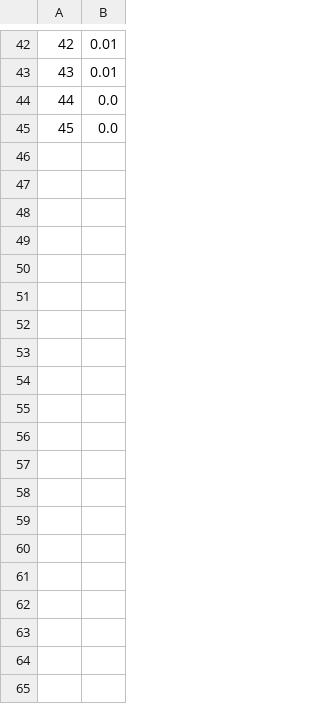
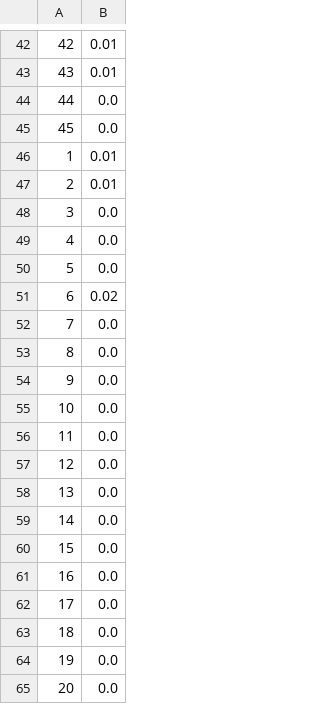
Before and after one commit to BraveDragon/AI-CardBattle, a CSV file: CardBattle_vsHeuristic/Model/DQNWinRate_2P.csv, drawn as a sheet; only a part is shown, gaps mark what is left out; the diff covers the shown part only; the diff names each change by its address in the sheet, - before the commit and + after, or states it on an @@ line.

```diff
--- a/CardBattle_vsHeuristic/Model/DQNWinRate_2P.csv
+++ b/CardBattle_vsHeuristic/Model/DQNWinRate_2P.csv
+row 46: 1 | 0.01
+row 47: 2 | 0.01
+row 48: 3 | 0.0
+row 49: 4 | 0.0
+row 50: 5 | 0.0
+row 51: 6 | 0.02
+row 52: 7 | 0.0
+row 53: 8 | 0.0
+row 54: 9 | 0.0
+row 55: 10 | 0.0
+row 56: 11 | 0.0
+row 57: 12 | 0.0
+row 58: 13 | 0.0
+row 59: 14 | 0.0
+row 60: 15 | 0.0
+row 61: 16 | 0.0
+row 62: 17 | 0.0
+row 63: 18 | 0.0
+row 64: 19 | 0.0
+row 65: 20 | 0.0
```
Also changed, not shown: 29 added rows elsewhere in this file, CardBattle_vsHeuristic/Model/DQNWinRate.csv, CardBattle_vsHeuristic/Model_EZero/EZeroWinRate.csv, 12 other files.
